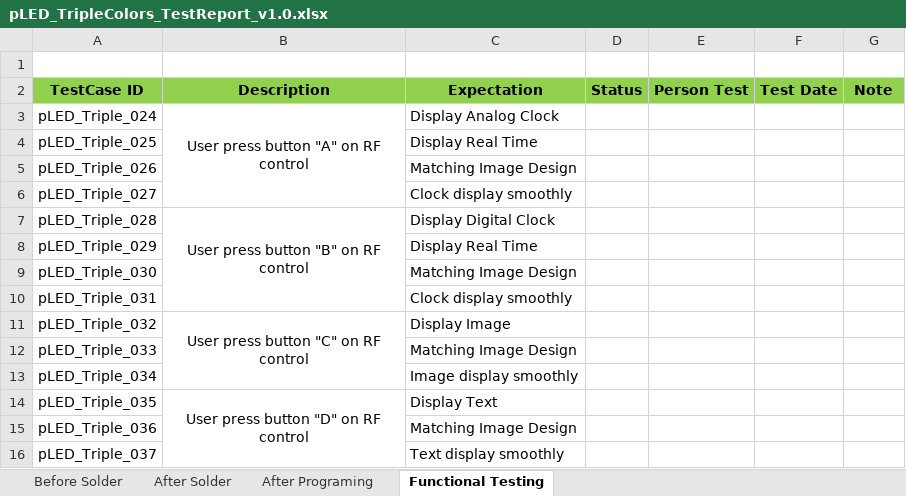
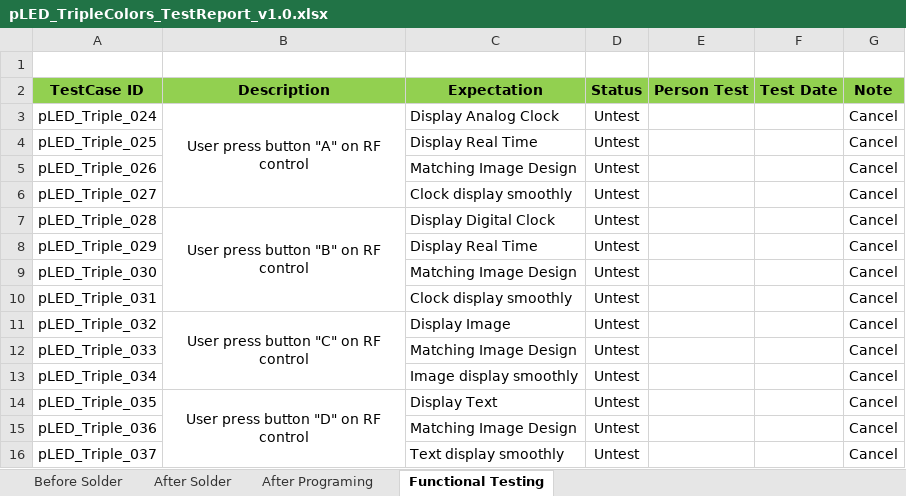
Before and after one commit to bachdx60343/pled, an Excel workbook: 03. Engineering/036. Testing/Test Report/pLED_TripleColors_TestReport_v1.0.xlsx, sheet Functional Testing, drawn as a sheet; values as stored, in another font and other column widths than the file's, no borders; the diff names each change by its address in the sheet, - before the commit and + after, or states it on an @@ line.

Commit message:
Update Test Report Triple Color

```diff
--- a/03. Engineering/036. Testing/Test Report/pLED_TripleColors_TestReport_v1.0.xlsx (sheet Functional Testing)
+++ b/03. Engineering/036. Testing/Test Report/pLED_TripleColors_TestReport_v1.0.xlsx (sheet Functional Testing)
-D3:D16 (Status): (empty)
+D3:D16 (Status): Untest
-G3:G16 (Note): (empty)
+G3:G16 (Note): Cancel
```
